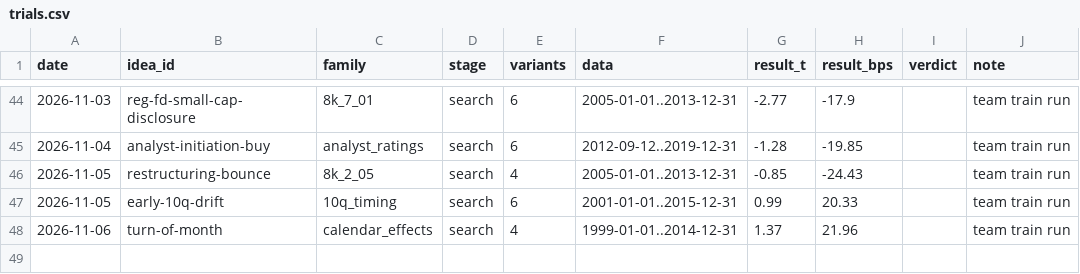
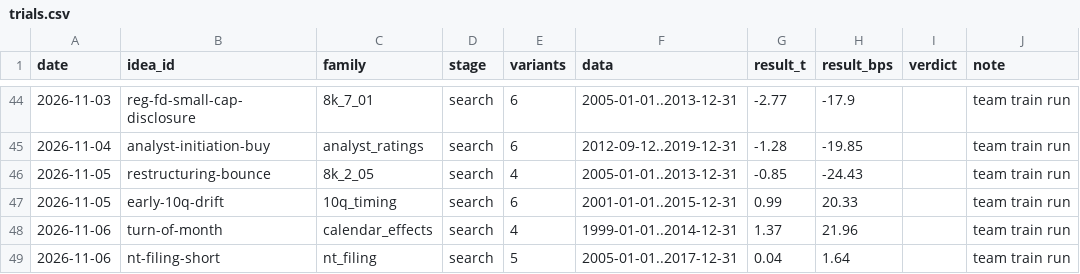
Before and after one commit to MrKoods/StockAnalysis, a CSV file: registry/trials.csv, drawn as a sheet; only a part is shown, gaps mark what is left out; the diff names each change by its address in the sheet, - before the commit and + after, or states it on an @@ line.

```diff
--- a/registry/trials.csv
+++ b/registry/trials.csv
+row 49: 2026-11-06 | nt-filing-short | nt_filing | search | 5 | 2005-01-01..2017-12-31 | 0.04 | 1.64 |  | team train run
```
Also changed, not shown: registry/ideas.csv, 3 other files.
